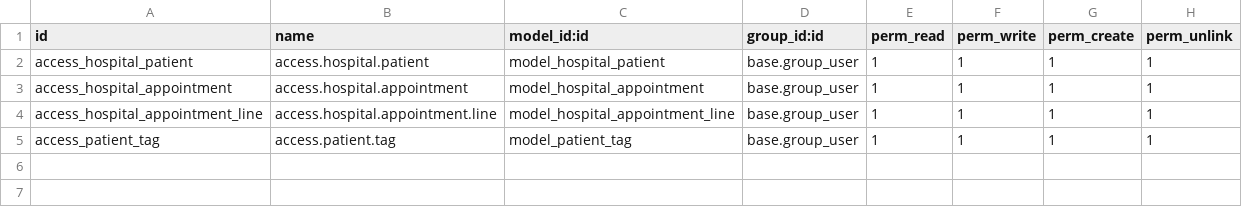
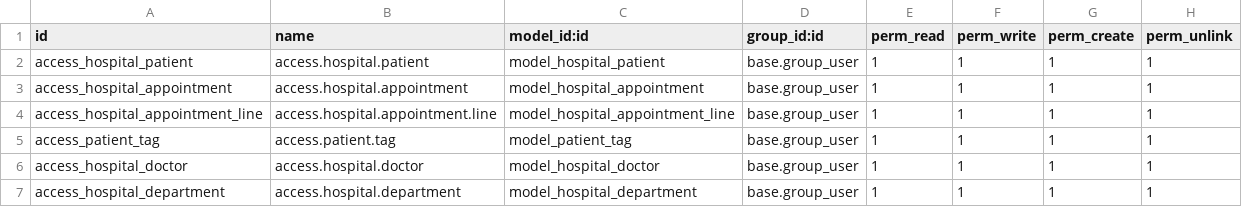
Before and after one commit to ashrafhany/om_hospital, a CSV file: security/ir.model.access.csv, drawn as a sheet; the diff names each change by its address in the sheet, - before the commit and + after, or states it on an @@ line.

Commit message:
doctor model

```diff
--- a/security/ir.model.access.csv
+++ b/security/ir.model.access.csv
+row 6: access_hospital_doctor | access.hospital.doctor | model_hospital_doctor | base.group_user | 1 | 1 | 1 | 1
+row 7: access_hospital_department | access.hospital.department | model_hospital_department | base.group_user | 1 | 1 | 1 | 1
```
Also changed, not shown: 9 other files.
